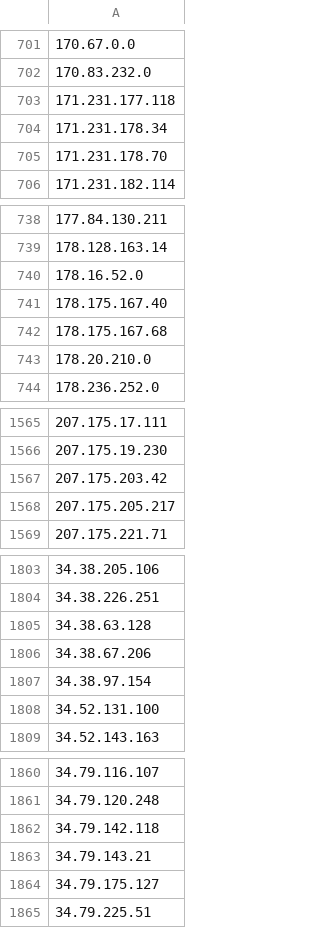
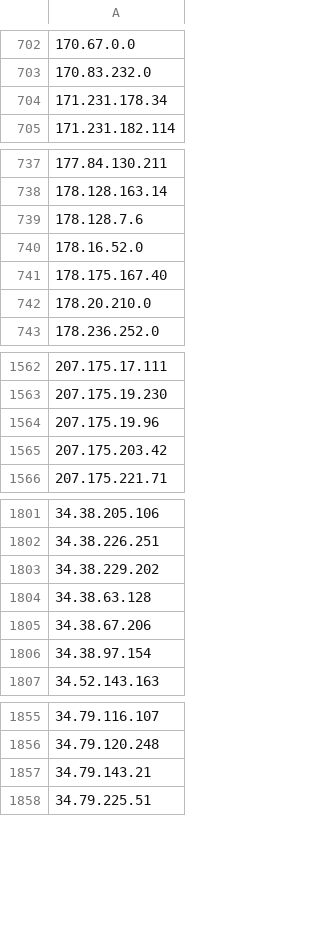
Before and after one commit to Davidlinkcoil/malicious-ip-feeds, a CSV file: bad_ips.csv, drawn as a sheet; only a part is shown, gaps mark what is left out; removed rows and columns are numbered as before the commit, all else as after; the diff covers the shown part only; the diff names each change by its address in the sheet, - before the commit and + after, or states it on an @@ line.

```diff
--- a/bad_ips.csv
+++ b/bad_ips.csv
-row 703: 171.231.177.118
-row 705: 171.231.178.70
+row 739: 178.128.7.6
-row 742: 178.175.167.68
+row 1564: 207.175.19.96
-row 1568: 207.175.205.217
+row 1803: 34.38.229.202
-row 1808: 34.52.131.100
-row 1862: 34.79.142.118
-row 1864: 34.79.175.127
```
Also changed, not shown: 23 added rows and 23 removed rows elsewhere in this file.
